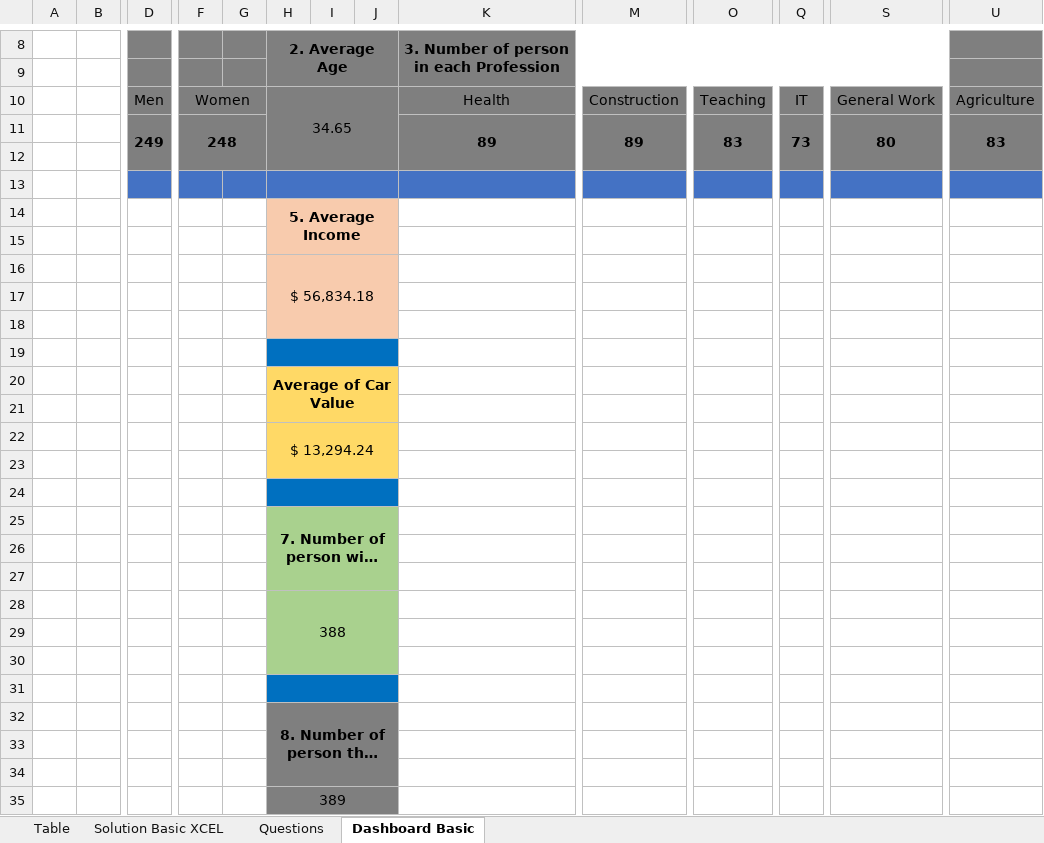
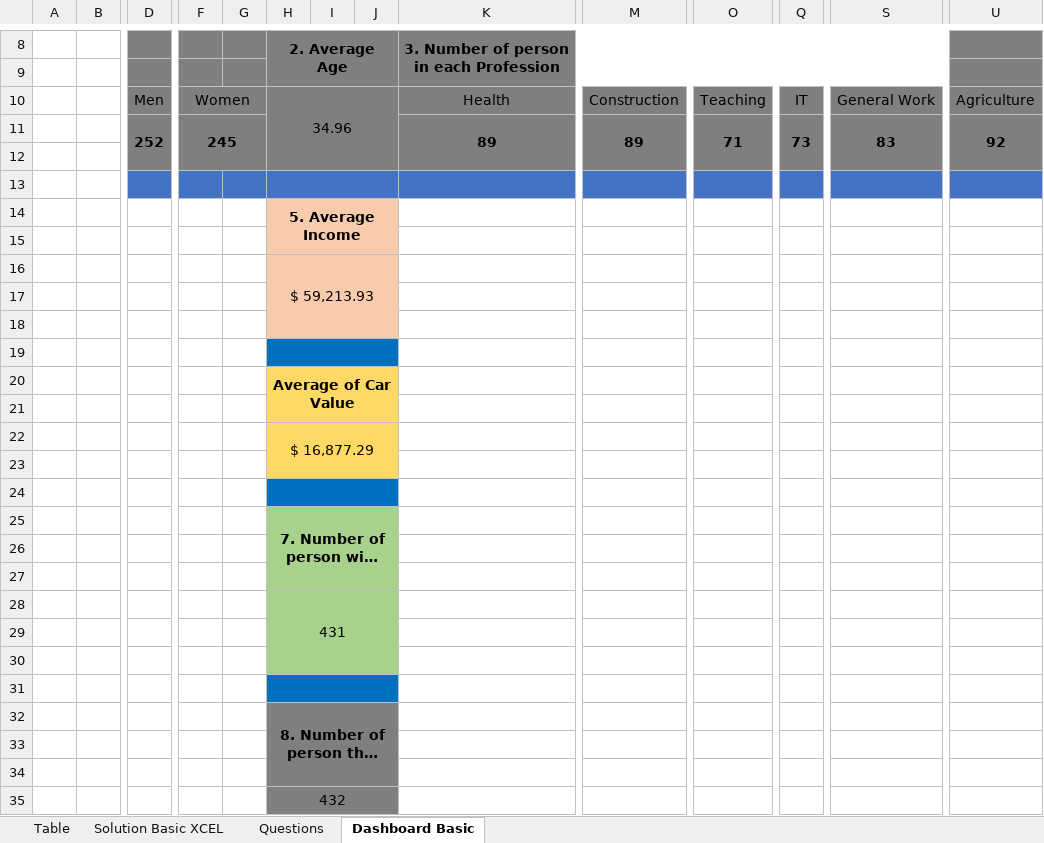
Before and after one commit to ammiama/Datum-Sleuth, an Excel workbook: Project Analysis_.xlsx, sheet Dashboard Basic, drawn as a sheet; only a part is shown, gaps mark what is left out; long unchanged cells end in …; values as stored, in another font and other column widths than the file's, no borders; charts and pictures not drawn; removed rows and columns are numbered as before the commit, all else as after; rows hold the shown columns only; the diff names each change by its address in the sheet, - before the commit and + after, or states it on an @@ line.

```diff
--- a/Project Analysis_.xlsx (sheet Dashboard Basic)
+++ b/Project Analysis_.xlsx (sheet Dashboard Basic)
-H10 (2. Average Age): 34.65
+H10 (2. Average Age): 34.96
-row 11:  |  | 249 | 248 |  |  |  |  | 89 | 89 | 83 | 73 | 80 | 83
+row 11:  |  | 252 | 245 |  |  |  |  | 89 | 89 | 71 | 73 | 83 | 92
-H16 (2. Average Age): $ 56,834.18
+H16 (2. Average Age): $ 59,213.93
-H22 (2. Average Age): $ 13,294.24
+H22 (2. Average Age): $ 16,877.29
-H28 (2. Average Age): 388
+H28 (2. Average Age): 431
-H35 (2. Average Age): 389
+H35 (2. Average Age): 432
```
Also changed, not shown: sheet Table, sheet Solution Basic XCEL, formulas that keep their value, hidden cells, charts or pictures.
